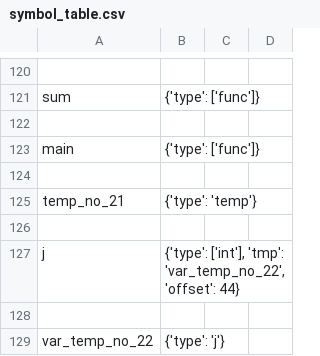
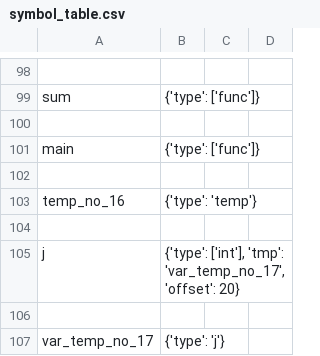
Before and after one commit to nibir8-source/Group_5_CS335_Project, a CSV file: src/symbol_table.csv, drawn as a sheet; only a part is shown, gaps mark what is left out; the diff covers the shown part only.

```diff
--- a/src/symbol_table.csv
+++ b/src/symbol_table.csv
@@ -124,6 +102,6 @@ main,{'type': ['func']}
 
-temp_no_21,{'type': 'temp'}
+temp_no_16,{'type': 'temp'}
 
-j,"{'type': ['int'], 'tmp': 'var_temp_no_22', 'offset': 44}"
+j,"{'type': ['int'], 'tmp': 'var_temp_no_17', 'offset': 20}"
 
-var_temp_no_22,{'type': 'j'}
+var_temp_no_17,{'type': 'j'}
```
Also changed, not shown: 10 added rows, 32 removed rows and 8 edited cells elsewhere in this file, 5 other files.
